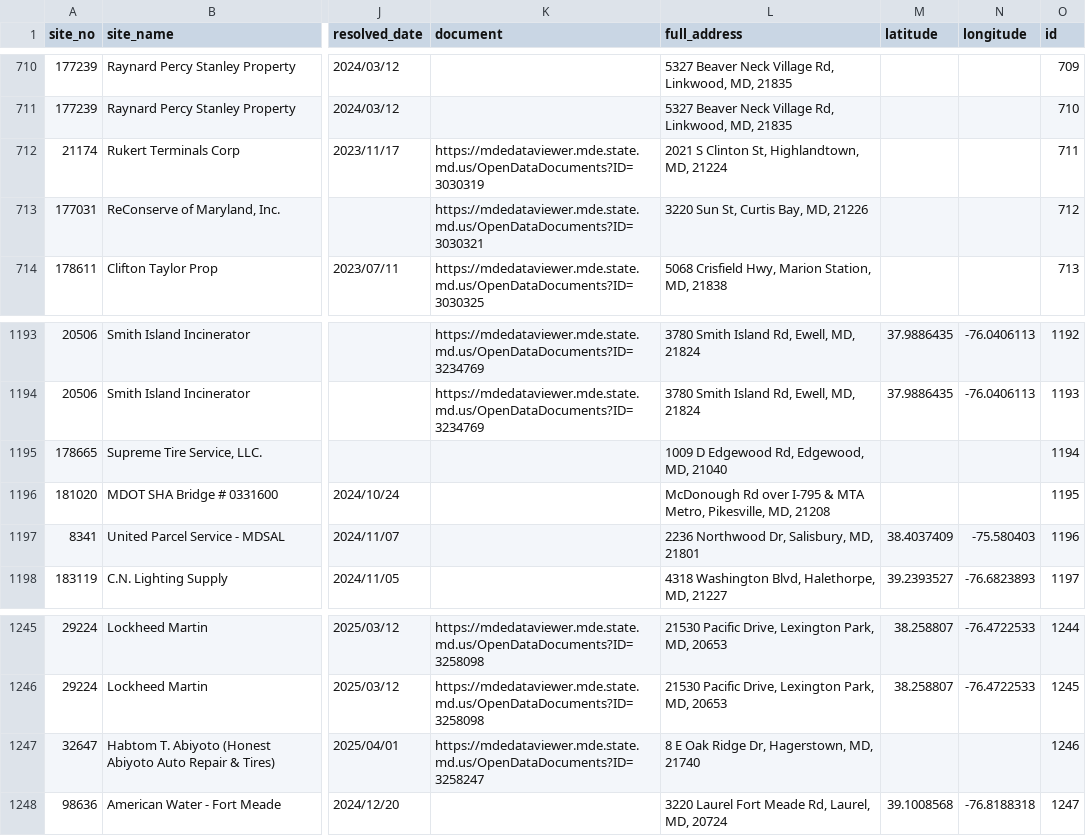
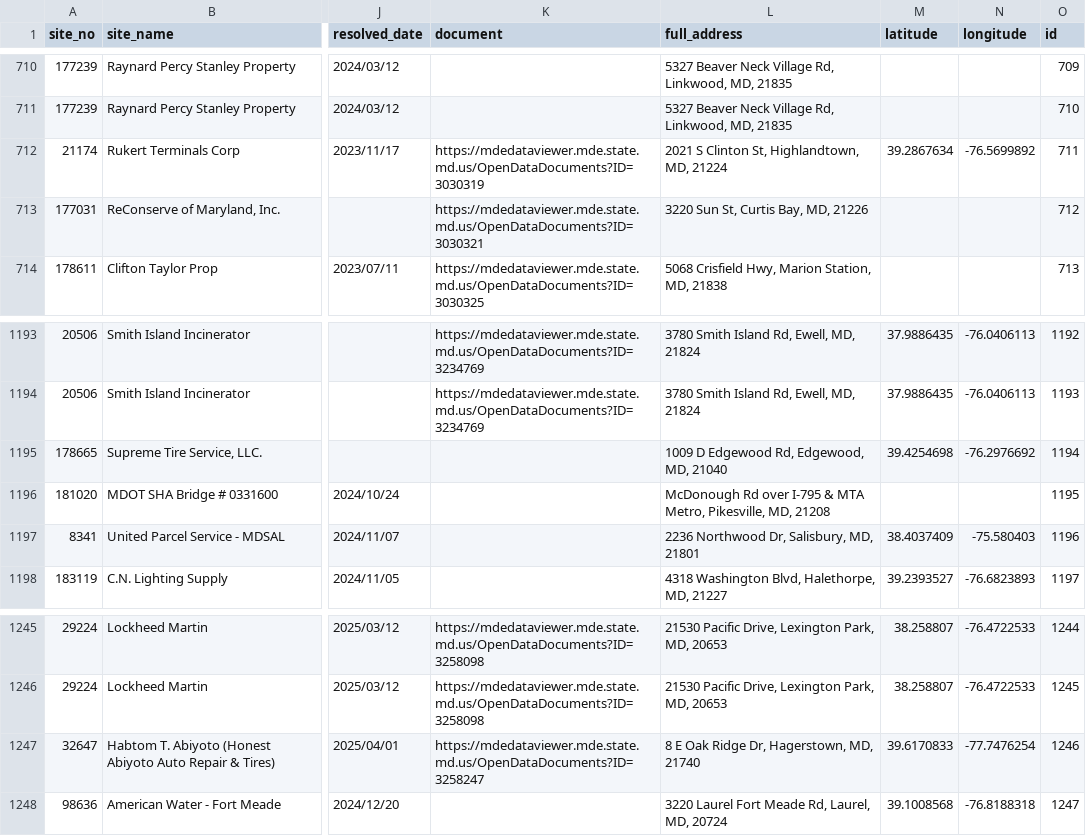
Before and after one commit to amahaja25/solid-waste, a CSV file: static/solid_waste_violations.csv, drawn as a sheet; only a part is shown, gaps mark what is left out; the diff names each change by its address in the sheet, - before the commit and + after, or states it on an @@ line.

```diff
--- a/static/solid_waste_violations.csv
+++ b/static/solid_waste_violations.csv
-M712 (latitude): (empty)
+M712 (latitude): 39.2867634
-N712 (longitude): (empty)
+N712 (longitude): -76.5699892
-M1195 (latitude): (empty)
+M1195 (latitude): 39.4254698
-N1195 (longitude): (empty)
+N1195 (longitude): -76.2976692
-M1247 (latitude): (empty)
+M1247 (latitude): 39.6170833
-N1247 (longitude): (empty)
+N1247 (longitude): -77.7476254
```
